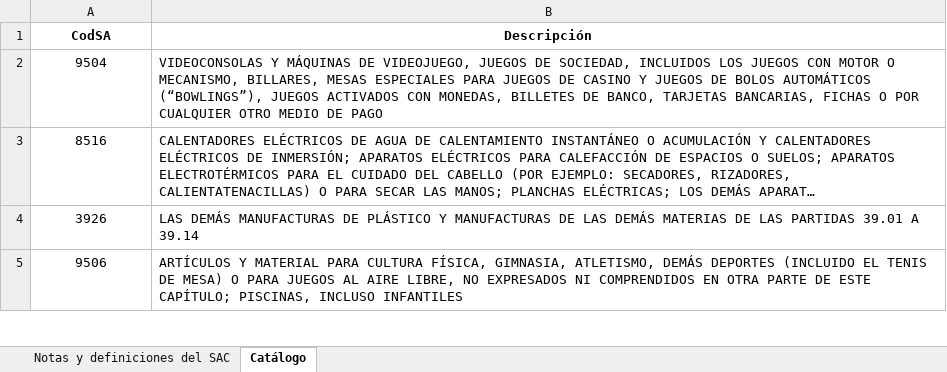
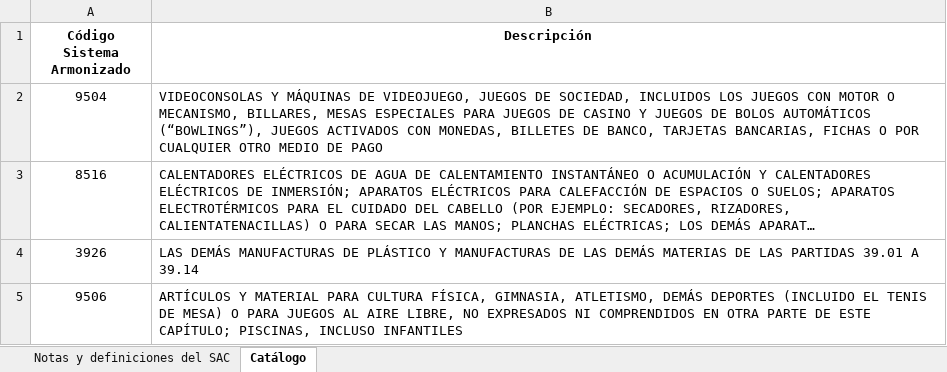
Before and after one commit to barqu3ro/couriersTFM, an Excel workbook: CouriersCR/data/raw/catalogo.xlsx, sheet Catálogo, drawn as a sheet; only a part is shown; long unchanged cells end in …; values as stored, in another font and other column widths than the file's, no borders; the diff names each change by its address in the sheet, - before the commit and + after, or states it on an @@ line.

Commit message:
correcciones en data (datos con nulos) y cambio en nombre Código Sistema Armonizado

```diff
--- a/CouriersCR/data/raw/catalogo.xlsx (sheet Catálogo)
+++ b/CouriersCR/data/raw/catalogo.xlsx (sheet Catálogo)
-A1: CodSA
+A1: Código Sistema Armonizado
```
Also changed, not shown: 2 other files.
